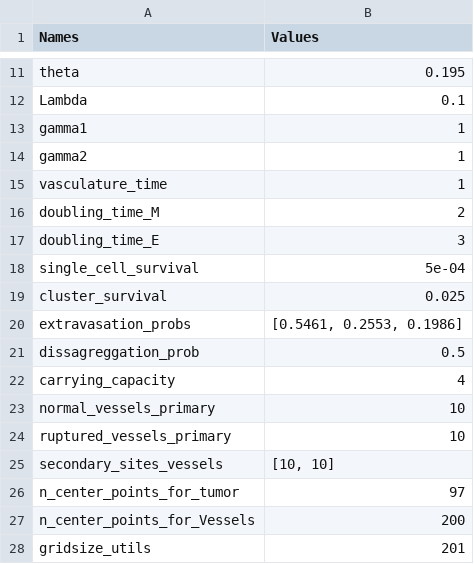
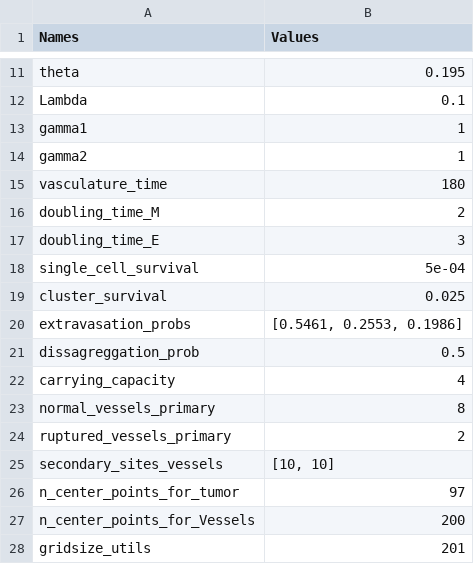
Before and after one commit to alfredohernandezinostroza/agent-based-cancer, a CSV file: simulations_configs.csv, drawn as a sheet; only a part is shown, gaps mark what is left out.

```diff
--- a/simulations_configs.csv
+++ b/simulations_configs.csv
@@ -14,3 +14,3 @@ gamma1,1
 gamma2,1
-vasculature_time,1
+vasculature_time,180
 doubling_time_M,2
@@ -22,4 +22,4 @@ dissagreggation_prob,0.5
 carrying_capacity,4
-normal_vessels_primary,10
-ruptured_vessels_primary,10
+normal_vessels_primary,8
+ruptured_vessels_primary,2
 secondary_sites_vessels,"[10, 10]"
```
Also changed, not shown: default_simulation_configs.csv, 1 other file.
